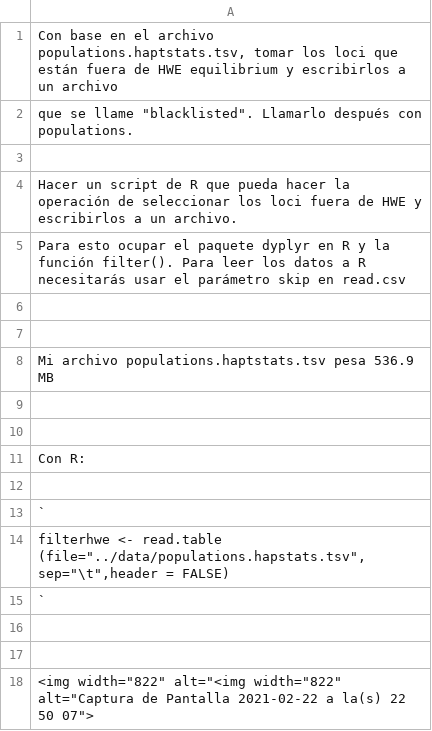
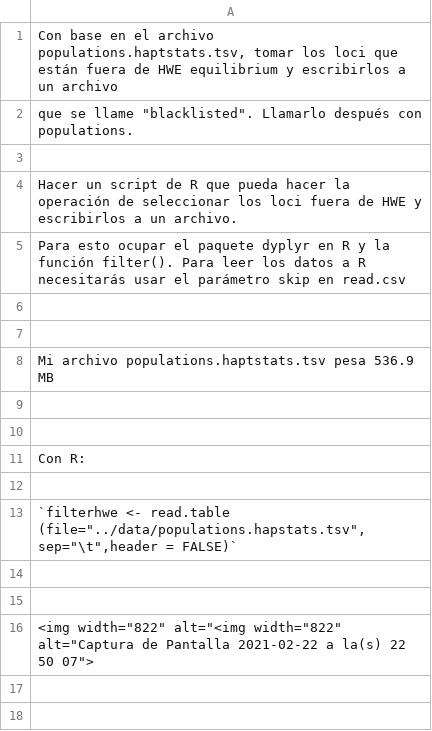
Before and after one commit to gabymandrade/Dudas_bioinformaticas, a TSV file: archivo populations.hapstats.tsv, drawn as a sheet.

Commit message:
Update archivo populations.hapstats.tsv

```diff
--- a/archivo populations.hapstats.tsv
+++ b/archivo populations.hapstats.tsv
@@ -12,5 +12,3 @@ Con R:
 
-`
-filterhwe <- read.table (file="../data/populations.hapstats.tsv", sep="\t",header = FALSE)
-`
+`filterhwe <- read.table (file="../data/populations.hapstats.tsv", sep="\t",header = FALSE)`
 
```
